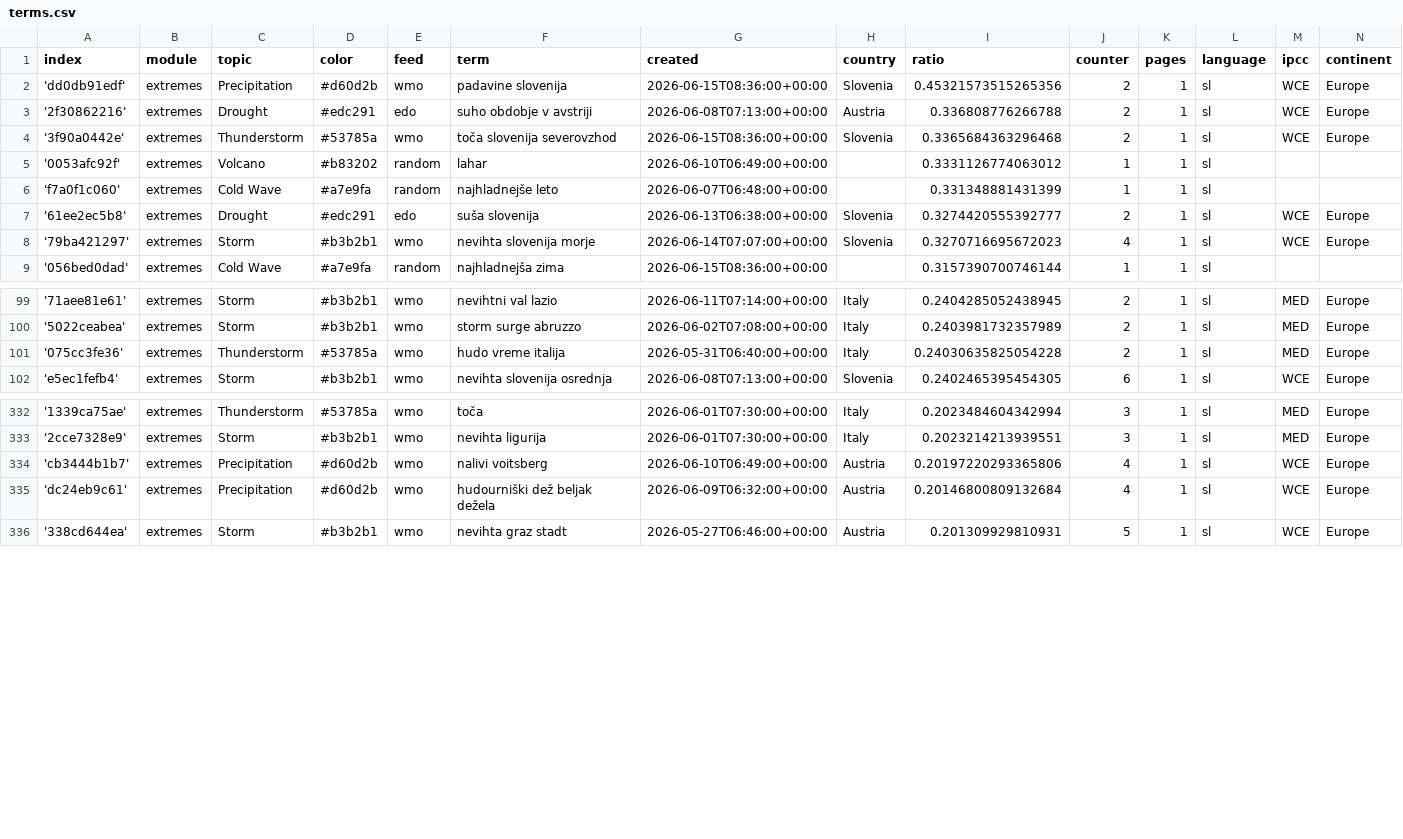
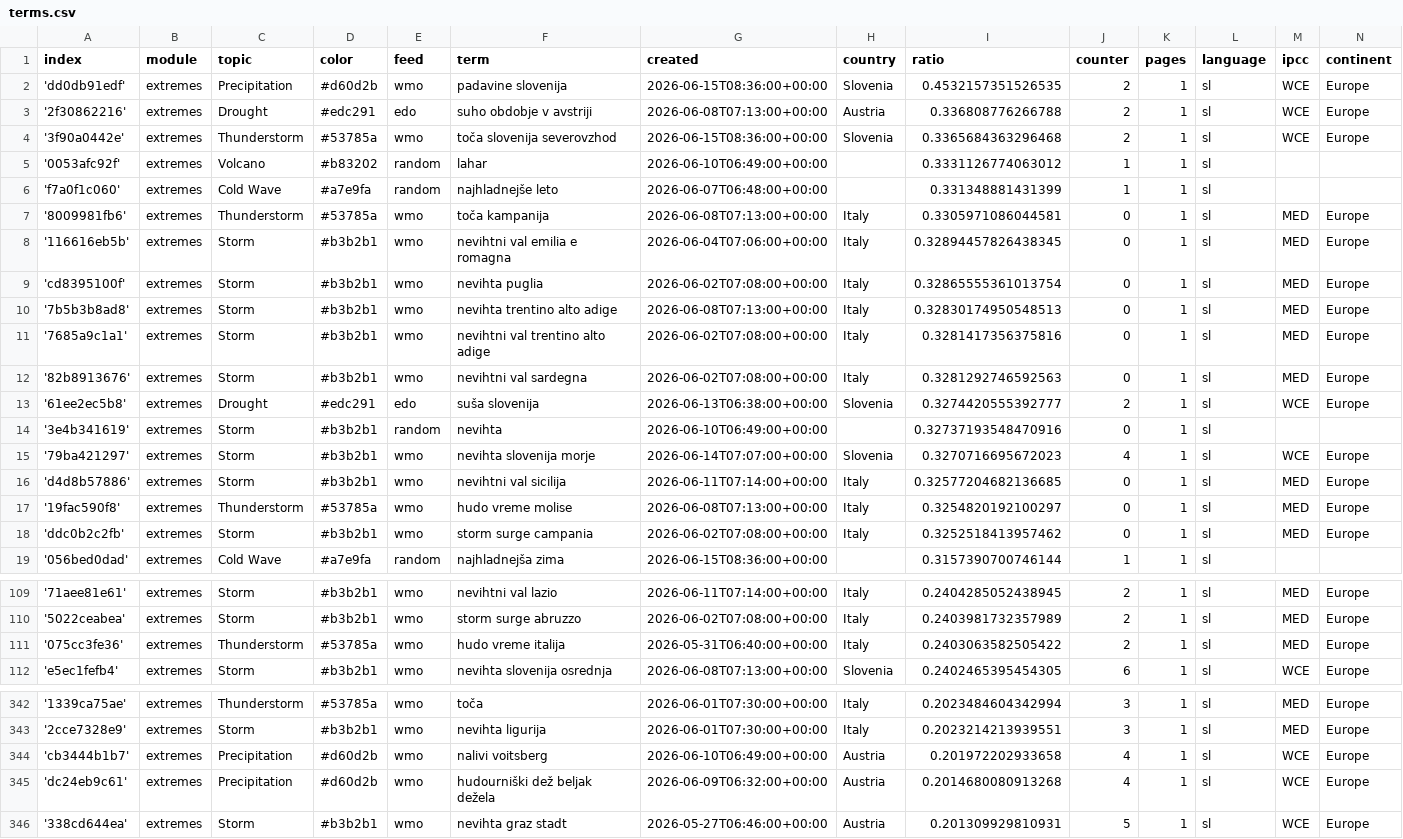
Before and after one commit to alime78-news/slowenienExtremes, a CSV file: terms.csv, drawn as a sheet; only a part is shown, gaps mark what is left out; the diff covers the shown part only.

Commit message:
Commit from GitHub Actions (import:0.0)

```diff
--- a/terms.csv
+++ b/terms.csv
@@ -1,3 +1,3 @@
 index,module,topic,color,feed,term,created,country,ratio,counter,pages,language,ipcc,continent
-'dd0db91edf',extremes,Precipitation,#d60d2b,wmo,padavine slovenija,2026-06-15T08:36:00+00:00,Slovenia,0.45321573515265356,2,1,sl,WCE,Europe
+'dd0db91edf',extremes,Precipitation,#d60d2b,wmo,padavine slovenija,2026-06-15T08:36:00+00:00,Slovenia,0.4532157351526535,2,1,sl,WCE,Europe
 '2f30862216',extremes,Drought,#edc291,edo,suho obdobje v avstriji,2026-06-08T07:13:00+00:00,Austria,0.336808776266788,2,1,sl,WCE,Europe
@@ -6,4 +6,14 @@ index,module,topic,color,feed,term,created,country,ratio,counter,pages,language,
 'f7a0f1c060',extremes,Cold Wave,#a7e9fa,random,najhladnejše leto,2026-06-07T06:48:00+00:00,,0.331348881431399,1,1,sl,,
+'8009981fb6',extremes,Thunderstorm,#53785a,wmo,toča kampanija,2026-06-08T07:13:00+00:00,Italy,0.3305971086044581,0,1,sl,MED,Europe
+'116616eb5b',extremes,Storm,#b3b2b1,wmo,nevihtni val emilia e romagna,2026-06-04T07:06:00+00:00,Italy,0.32894457826438345,0,1,sl,MED,Europe
+'cd8395100f',extremes,Storm,#b3b2b1,wmo,nevihta puglia,2026-06-02T07:08:00+00:00,Italy,0.32865555361013754,0,1,sl,MED,Europe
+'7b5b3b8ad8',extremes,Storm,#b3b2b1,wmo,nevihta trentino alto adige,2026-06-08T07:13:00+00:00,Italy,0.32830174950548513,0,1,sl,MED,Europe
+'7685a9c1a1',extremes,Storm,#b3b2b1,wmo,nevihtni val trentino alto adige,2026-06-02T07:08:00+00:00,Italy,0.3281417356375816,0,1,sl,MED,Europe
+'82b8913676',extremes,Storm,#b3b2b1,wmo,nevihtni val sardegna,2026-06-02T07:08:00+00:00,Italy,0.3281292746592563,0,1,sl,MED,Europe
 '61ee2ec5b8',extremes,Drought,#edc291,edo,suša slovenija,2026-06-13T06:38:00+00:00,Slovenia,0.3274420555392777,2,1,sl,WCE,Europe
+'3e4b341619',extremes,Storm,#b3b2b1,random,nevihta,2026-06-10T06:49:00+00:00,,0.32737193548470916,0,1,sl,,
 '79ba421297',extremes,Storm,#b3b2b1,wmo,nevihta slovenija morje,2026-06-14T07:07:00+00:00,Slovenia,0.3270716695672023,4,1,sl,WCE,Europe
+'d4d8b57886',extremes,Storm,#b3b2b1,wmo,nevihtni val sicilija,2026-06-11T07:14:00+00:00,Italy,0.32577204682136685,0,1,sl,MED,Europe
+'19fac590f8',extremes,Thunderstorm,#53785a,wmo,hudo vreme molise,2026-06-08T07:13:00+00:00,Italy,0.3254820192100297,0,1,sl,MED,Europe
+'ddc0b2c2fb',extremes,Storm,#b3b2b1,wmo,storm surge campania,2026-06-02T07:08:00+00:00,Italy,0.3252518413957462,0,1,sl,MED,Europe
 '056bed0dad',extremes,Cold Wave,#a7e9fa,random,najhladnejša zima,2026-06-15T08:36:00+00:00,,0.3157390700746144,1,1,sl,,
@@ -100,3 +110,3 @@ index,module,topic,color,feed,term,created,country,ratio,counter,pages,language,
 '5022ceabea',extremes,Storm,#b3b2b1,wmo,storm surge abruzzo,2026-06-02T07:08:00+00:00,Italy,0.2403981732357989,2,1,sl,MED,Europe
-'075cc3fe36',extremes,Thunderstorm,#53785a,wmo,hudo vreme italija,2026-05-31T06:40:00+00:00,Italy,0.24030635825054228,2,1,sl,MED,Europe
+'075cc3fe36',extremes,Thunderstorm,#53785a,wmo,hudo vreme italija,2026-05-31T06:40:00+00:00,Italy,0.2403063582505422,2,1,sl,MED,Europe
 'e5ec1fefb4',extremes,Storm,#b3b2b1,wmo,nevihta slovenija osrednja,2026-06-08T07:13:00+00:00,Slovenia,0.2402465395454305,6,1,sl,WCE,Europe
@@ -333,4 +343,4 @@ index,module,topic,color,feed,term,created,country,ratio,counter,pages,language,
 '2cce7328e9',extremes,Storm,#b3b2b1,wmo,nevihta ligurija,2026-06-01T07:30:00+00:00,Italy,0.2023214213939551,3,1,sl,MED,Europe
-'cb3444b1b7',extremes,Precipitation,#d60d2b,wmo,nalivi voitsberg,2026-06-10T06:49:00+00:00,Austria,0.20197220293365806,4,1,sl,WCE,Europe
-'dc24eb9c61',extremes,Precipitation,#d60d2b,wmo,hudourniški dež beljak dežela,2026-06-09T06:32:00+00:00,Austria,0.20146800809132684,4,1,sl,WCE,Europe
+'cb3444b1b7',extremes,Precipitation,#d60d2b,wmo,nalivi voitsberg,2026-06-10T06:49:00+00:00,Austria,0.201972202933658,4,1,sl,WCE,Europe
+'dc24eb9c61',extremes,Precipitation,#d60d2b,wmo,hudourniški dež beljak dežela,2026-06-09T06:32:00+00:00,Austria,0.2014680080913268,4,1,sl,WCE,Europe
 '338cd644ea',extremes,Storm,#b3b2b1,wmo,nevihta graz stadt,2026-05-27T06:46:00+00:00,Austria,0.201309929810931,5,1,sl,WCE,Europe
```
Also changed, not shown: 2 edited cells elsewhere in this file.
